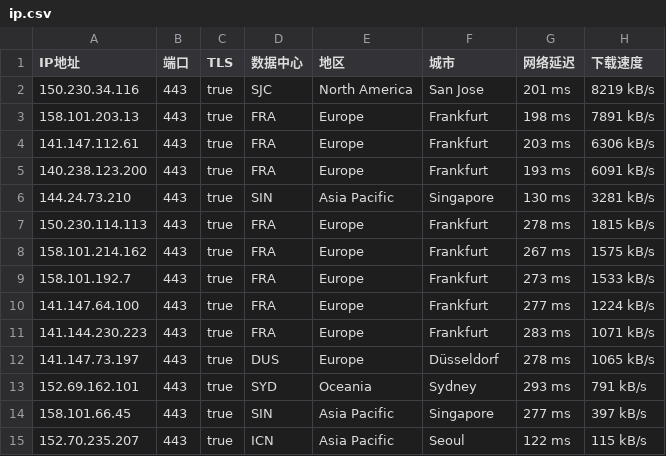
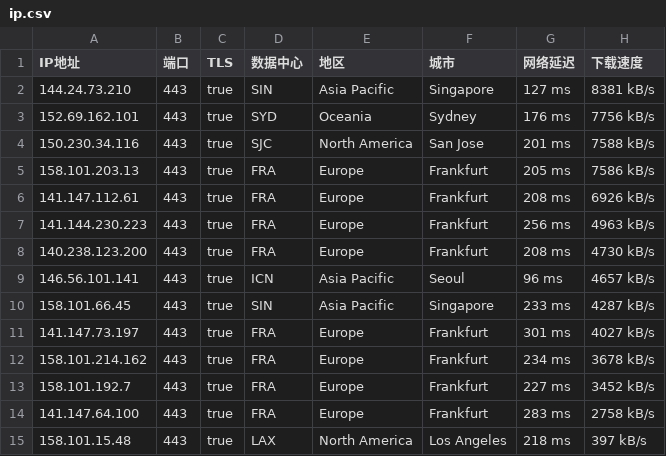
Before and after one commit to ailx1101/Cloudflare-IP-SpeedTest, a CSV file: ip.csv, drawn as a sheet; only a part is shown; the diff covers the shown part only.

Commit message:
update ip.csv

```diff
--- a/ip.csv
+++ b/ip.csv
@@ -1,15 +1,15 @@
 IP地址,端口,TLS,数据中心,地区,城市,网络延迟,下载速度
-150.230.34.116,443,true,SJC,North America,San Jose,201 ms,8219 kB/s
-158.101.203.13,443,true,FRA,Europe,Frankfurt,198 ms,7891 kB/s
-141.147.112.61,443,true,FRA,Europe,Frankfurt,203 ms,6306 kB/s
-140.238.123.200,443,true,FRA,Europe,Frankfurt,193 ms,6091 kB/s
-144.24.73.210,443,true,SIN,Asia Pacific,Singapore,130 ms,3281 kB/s
-150.230.114.113,443,true,FRA,Europe,Frankfurt,278 ms,1815 kB/s
-158.101.214.162,443,true,FRA,Europe,Frankfurt,267 ms,1575 kB/s
-158.101.192.7,443,true,FRA,Europe,Frankfurt,273 ms,1533 kB/s
-141.147.64.100,443,true,FRA,Europe,Frankfurt,277 ms,1224 kB/s
-141.144.230.223,443,true,FRA,Europe,Frankfurt,283 ms,1071 kB/s
-141.147.73.197,443,true,DUS,Europe,Düsseldorf,278 ms,1065 kB/s
-152.69.162.101,443,true,SYD,Oceania,Sydney,293 ms,791 kB/s
-158.101.66.45,443,true,SIN,Asia Pacific,Singapore,277 ms,397 kB/s
-152.70.235.207,443,true,ICN,Asia Pacific,Seoul,122 ms,115 kB/s
+144.24.73.210,443,true,SIN,Asia Pacific,Singapore,127 ms,8381 kB/s
+152.69.162.101,443,true,SYD,Oceania,Sydney,176 ms,7756 kB/s
+150.230.34.116,443,true,SJC,North America,San Jose,201 ms,7588 kB/s
+158.101.203.13,443,true,FRA,Europe,Frankfurt,205 ms,7586 kB/s
+141.147.112.61,443,true,FRA,Europe,Frankfurt,208 ms,6926 kB/s
+141.144.230.223,443,true,FRA,Europe,Frankfurt,256 ms,4963 kB/s
+140.238.123.200,443,true,FRA,Europe,Frankfurt,208 ms,4730 kB/s
+146.56.101.141,443,true,ICN,Asia Pacific,Seoul,96 ms,4657 kB/s
+158.101.66.45,443,true,SIN,Asia Pacific,Singapore,233 ms,4287 kB/s
+141.147.73.197,443,true,FRA,Europe,Frankfurt,301 ms,4027 kB/s
+158.101.214.162,443,true,FRA,Europe,Frankfurt,234 ms,3678 kB/s
+158.101.192.7,443,true,FRA,Europe,Frankfurt,227 ms,3452 kB/s
+141.147.64.100,443,true,FRA,Europe,Frankfurt,283 ms,2758 kB/s
+158.101.15.48,443,true,LAX,North America,Los Angeles,218 ms,397 kB/s
```
Also changed, not shown: 1 added row, 2 removed rows and 4 edited cells elsewhere in this file.
